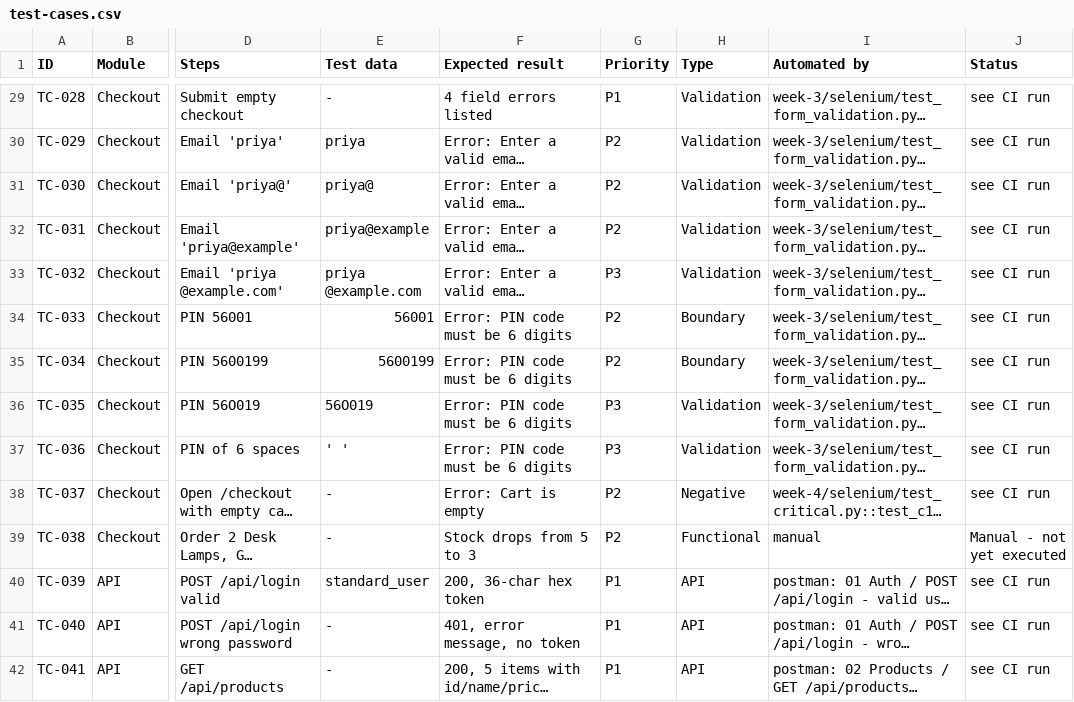
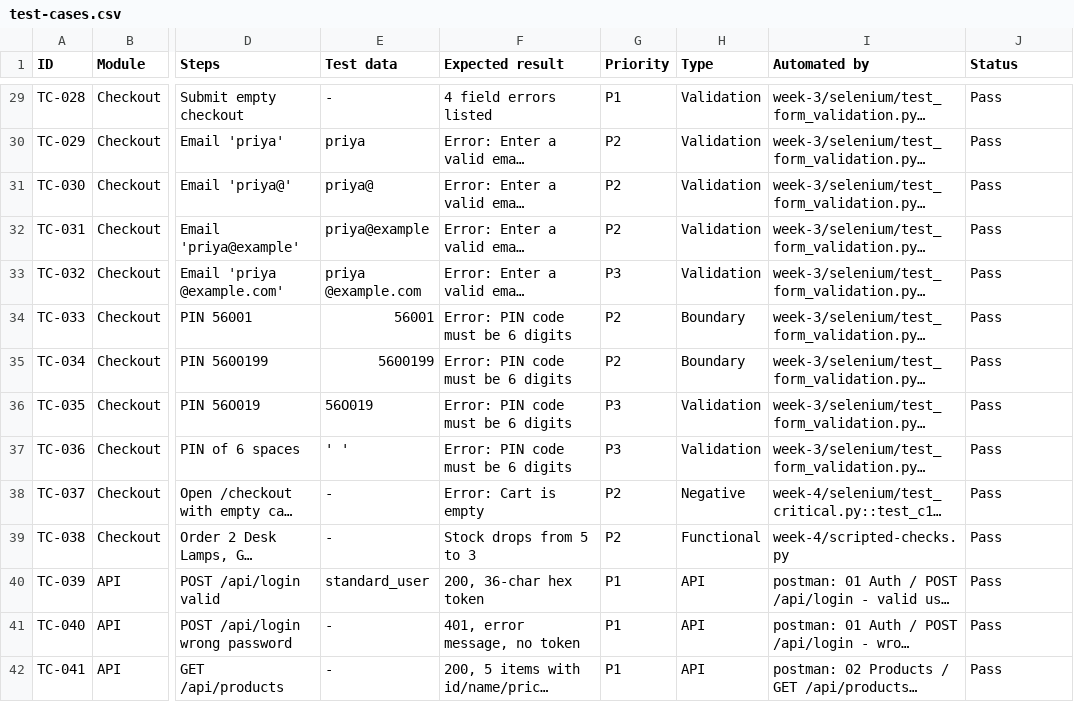
Before and after one commit to priyanshusharan-cmd/skillnexis-coursework, a CSV file: qa-testing/week-4/test-cases.csv, drawn as a sheet; only a part is shown, gaps mark what is left out; long unchanged cells end in …; the diff covers the shown part only; the diff names each change by its address in the sheet, - before the commit and + after, or states it on an @@ line.

Commit message:
QA week 4: fix session leak (DEF-2), test plan, strategy, 60 test cases, JMeter analysis, portfolio

```diff
--- a/qa-testing/week-4/test-cases.csv
+++ b/qa-testing/week-4/test-cases.csv
-J29:J38 (Status): see CI run
+J29:J38 (Status): Pass
-I39 (Automated by): manual
+I39 (Automated by): week-4/scripted-checks.py
-J39 (Status): Manual - not yet executed
+J39 (Status): Pass
-J40:J42 (Status): see CI run
+J40:J42 (Status): Pass
```
Also changed, not shown: 2 added rows and 58 edited cells elsewhere in this file, 10 other files.
